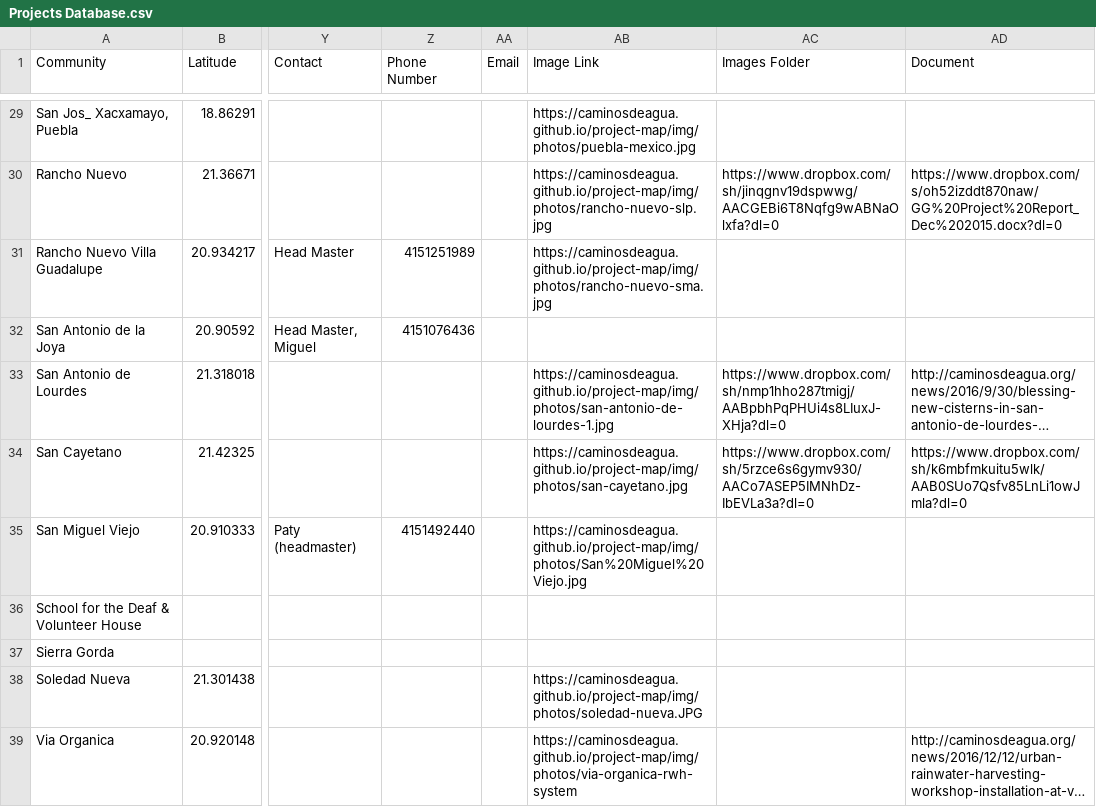
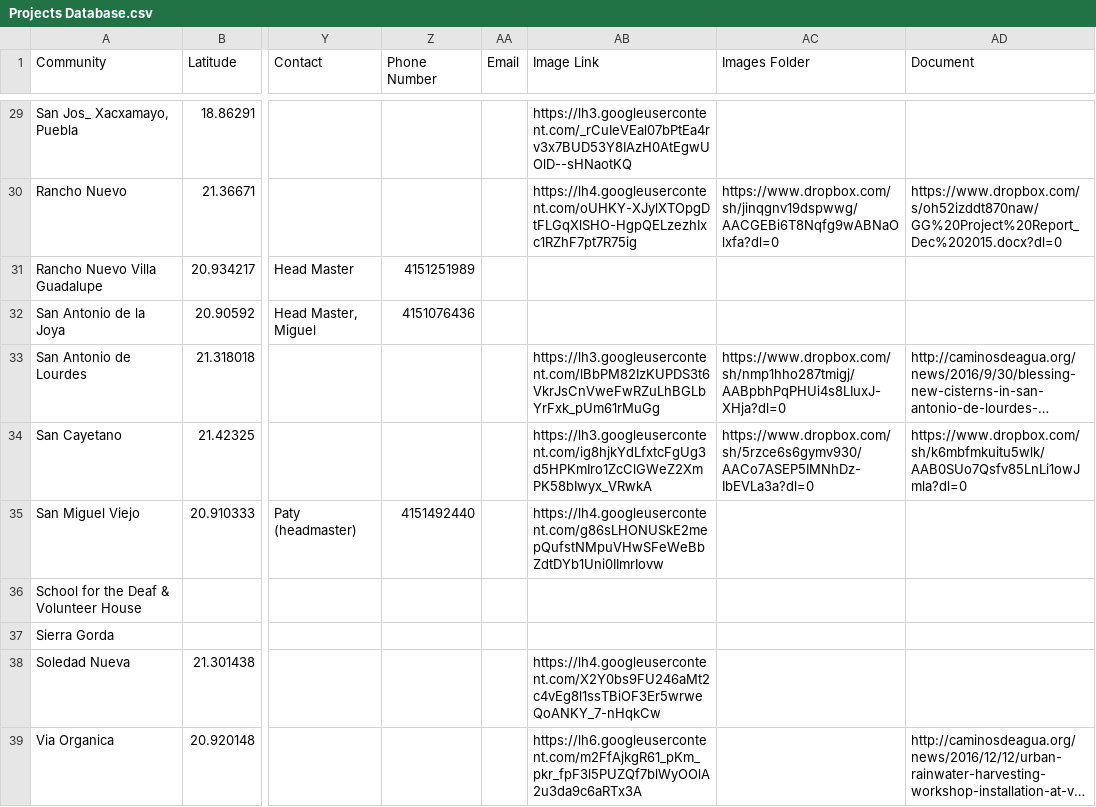
Before and after one commit to caminosdeagua/project-map, a CSV file: data/Projects Database.csv, drawn as a sheet; only a part is shown, gaps mark what is left out; long unchanged cells end in …; the diff covers the shown part only; the diff names each change by its address in the sheet, - before the commit and + after, or states it on an @@ line.

```diff
--- a/data/Projects Database.csv
+++ b/data/Projects Database.csv
-AB29 (Image Link): https://caminosdeagua.github.io/project-map/img/photos/puebla-mexico.jpg
+AB29 (Image Link): https://lh3.googleusercontent.com/_rCuIeVEal07bPtEa4rv3x7BUD53Y8IAzH0AtEgwUOlD--sHNaotKQ
-AB30 (Image Link): https://caminosdeagua.github.io/project-map/img/photos/rancho-nuevo-slp.jpg
+AB30 (Image Link): https://lh4.googleusercontent.com/oUHKY-XJylXTOpgDtFLGqXlSHO-HgpQELzezhIxc1RZhF7pt7R75ig
-AB31 (Image Link): https://caminosdeagua.github.io/project-map/img/photos/rancho-nuevo-sma.jpg
+AB31 (Image Link): (empty)
-AB33 (Image Link): https://caminosdeagua.github.io/project-map/img/photos/san-antonio-de-lourdes-1.jpg
+AB33 (Image Link): https://lh3.googleusercontent.com/lBbPM82IzKUPDS3t6VkrJsCnVweFwRZuLhBGLbYrFxk_pUm61rMuGg
-AB34 (Image Link): https://caminosdeagua.github.io/project-map/img/photos/san-cayetano.jpg
+AB34 (Image Link): https://lh3.googleusercontent.com/ig8hjkYdLfxtcFgUg3d5HPKmIro1ZcClGWeZ2XmPK58bIwyx_VRwkA
-AB35 (Image Link): https://caminosdeagua.github.io/project-map/img/photos/San%20Miguel%20Viejo.jpg
+AB35 (Image Link): https://lh4.googleusercontent.com/g86sLHONUSkE2mepQufstNMpuVHwSFeWeBbZdtDYb1Uni0IImrIovw
-AB38 (Image Link): https://caminosdeagua.github.io/project-map/img/photos/soledad-nueva.JPG
+AB38 (Image Link): https://lh4.googleusercontent.com/X2Y0bs9FU246aMt2c4vEg8l1ssTBiOF3Er5wrweQoANKY_7-nHqkCw
-AB39 (Image Link): https://caminosdeagua.github.io/project-map/img/photos/via-organica-rwh-system
+AB39 (Image Link): https://lh6.googleusercontent.com/m2FfAjkgR61_pKm_pkr_fpF3l5PUZQf7blWyOOlA2u3da9c6aRTx3A
```
Also changed, not shown: 3 removed rows and 30 edited cells elsewhere in this file, 2 other files.
